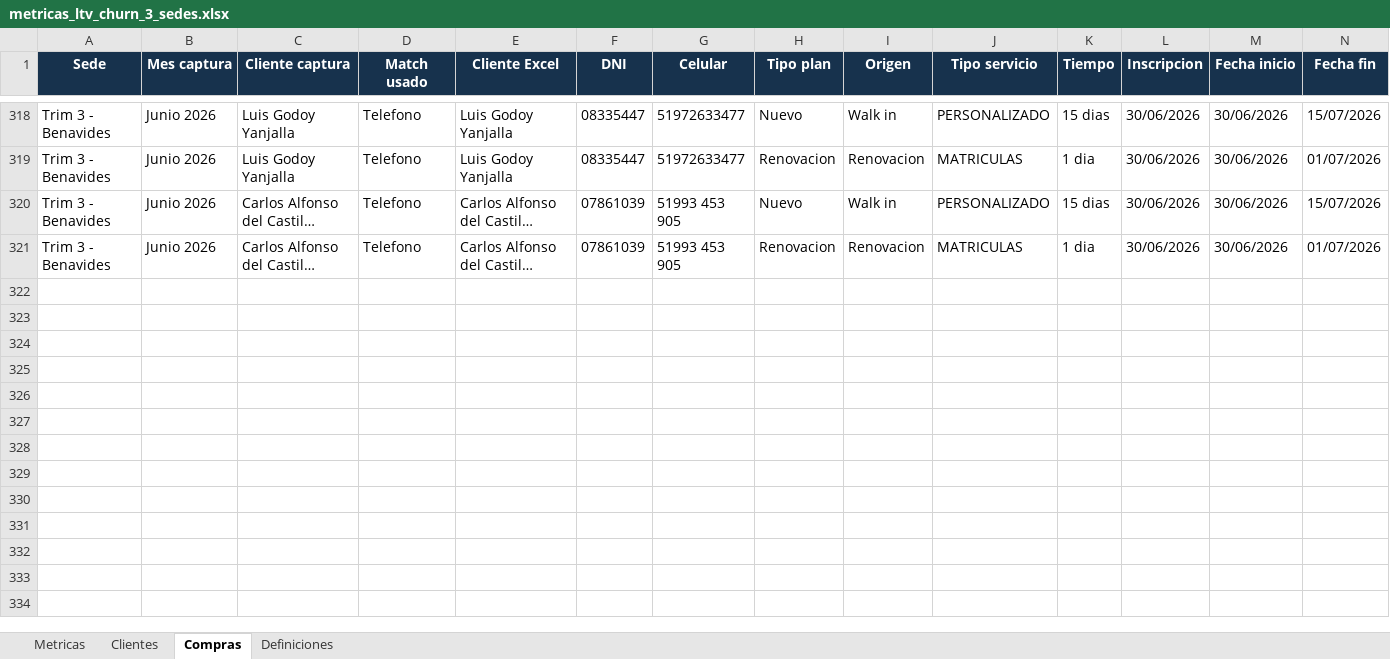
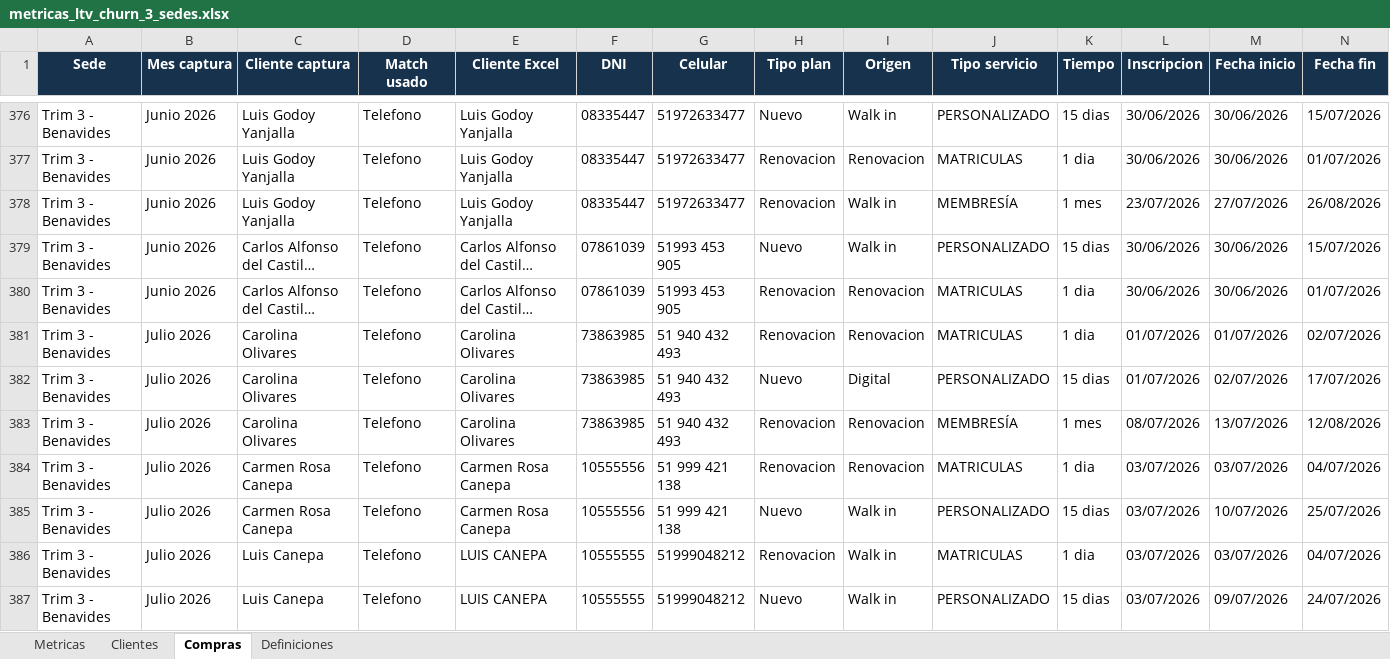
Before and after one commit to jpcaipo-ai/trim_gym, an Excel workbook: outputs/metricas_3_sedes/metricas_ltv_churn_3_sedes.xlsx, sheet Compras, drawn as a sheet; only a part is shown, gaps mark what is left out; long unchanged cells end in …; values as stored, in another font and other column widths than the file's, no borders; rows hold the shown columns only; the diff covers the shown part only; the diff names each change by its address in the sheet, - before the commit and + after, or states it on an @@ line.

Commit message:
Actualizar julio Llama Leads

```diff
--- a/outputs/metricas_3_sedes/metricas_ltv_churn_3_sedes.xlsx (sheet Compras)
+++ b/outputs/metricas_3_sedes/metricas_ltv_churn_3_sedes.xlsx (sheet Compras)
+row 378: Trim 3 - Benavides | Junio 2026 | Luis Godoy Yanjalla | Telefono | Luis Godoy Yanjalla | 08335447 | 51972633477 | Renovacion | Walk in | MEMBRESÍA | 1 mes | 23/07/2026 | 27/07/2026 | 26/08/2026
+row 381: Trim 3 - Benavides | Julio 2026 | Carolina Olivares | Telefono | Carolina Olivares | 73863985 | 51 940 432 493 | Renovacion | Renovacion | MATRICULAS | 1 dia | 01/07/2026 | 01/07/2026 | 02/07/2026
+row 382: Trim 3 - Benavides | Julio 2026 | Carolina Olivares | Telefono | Carolina Olivares | 73863985 | 51 940 432 493 | Nuevo | Digital | PERSONALIZADO | 15 dias | 01/07/2026 | 02/07/2026 | 17/07/2026
+row 383: Trim 3 - Benavides | Julio 2026 | Carolina Olivares | Telefono | Carolina Olivares | 73863985 | 51 940 432 493 | Renovacion | Renovacion | MEMBRESÍA | 1 mes | 08/07/2026 | 13/07/2026 | 12/08/2026
+row 384: Trim 3 - Benavides | Julio 2026 | Carmen Rosa Canepa | Telefono | Carmen Rosa Canepa | 10555556 | 51 999 421 138 | Renovacion | Renovacion | MATRICULAS | 1 dia | 03/07/2026 | 03/07/2026 | 04/07/2026
+row 385: Trim 3 - Benavides | Julio 2026 | Carmen Rosa Canepa | Telefono | Carmen Rosa Canepa | 10555556 | 51 999 421 138 | Nuevo | Walk in | PERSONALIZADO | 15 dias | 03/07/2026 | 10/07/2026 | 25/07/2026
+row 386: Trim 3 - Benavides | Julio 2026 | Luis Canepa | Telefono | LUIS CANEPA | 10555555 | 51999048212 | Renovacion | Walk in | MATRICULAS | 1 dia | 03/07/2026 | 03/07/2026 | 04/07/2026
+row 387: Trim 3 - Benavides | Julio 2026 | Luis Canepa | Telefono | LUIS CANEPA | 10555555 | 51999048212 | Nuevo | Walk in | PERSONALIZADO | 15 dias | 03/07/2026 | 09/07/2026 | 24/07/2026
```
Also changed, not shown: 67 added rows elsewhere in this sheet, sheet Clientes, sheet Metricas, 9 other files.
